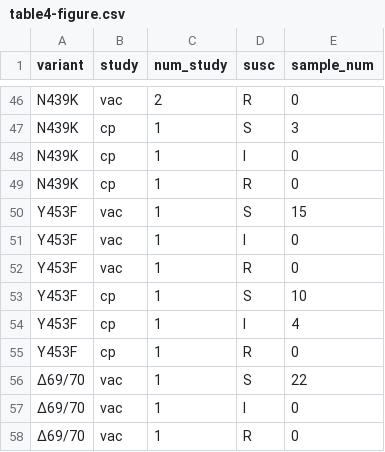
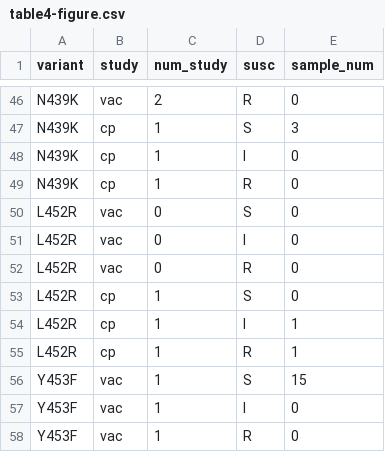
Before and after one commit to hivdb/covid-drdb-reports, a CSV file: susceptibility-data_files/table/table4-figure.csv, drawn as a sheet; only a part is shown, gaps mark what is left out; the shorter side is filled out with more unchanged rows.

Commit message:
add L452R in table4

```diff
--- a/susceptibility-data_files/table/table4-figure.csv
+++ b/susceptibility-data_files/table/table4-figure.csv
@@ -49,2 +49,8 @@ N439K,cp,1,I,0
 N439K,cp,1,R,0
+L452R,vac,0,S,0
+L452R,vac,0,I,0
+L452R,vac,0,R,0
+L452R,cp,1,S,0
+L452R,cp,1,I,1
+L452R,cp,1,R,1
 Y453F,vac,1,S,15
```
Also changed, not shown: susceptibility-data_files/table/table4.csv, 2 other files.
